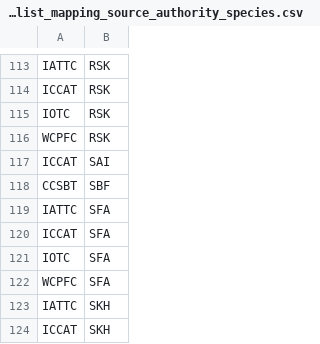
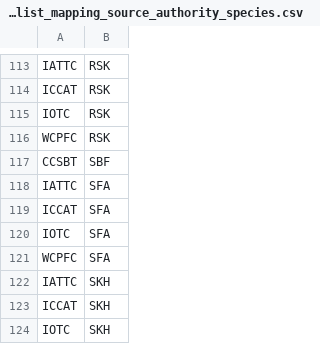
Before and after one commit to fdiwg/fdi-mappings, a CSV file: cross-term/codelist_mapping_source_authority_species.csv, drawn as a sheet; only a part is shown, gaps mark what is left out; the shorter side is filled out with more unchanged rows.

Commit message:
species/rfmo mapping - remove SAI for ICCAT

```diff
--- a/cross-term/codelist_mapping_source_authority_species.csv
+++ b/cross-term/codelist_mapping_source_authority_species.csv
@@ -116,3 +116,2 @@ IOTC,RSK
 WCPFC,RSK
-ICCAT,SAI
 CCSBT,SBF
```
